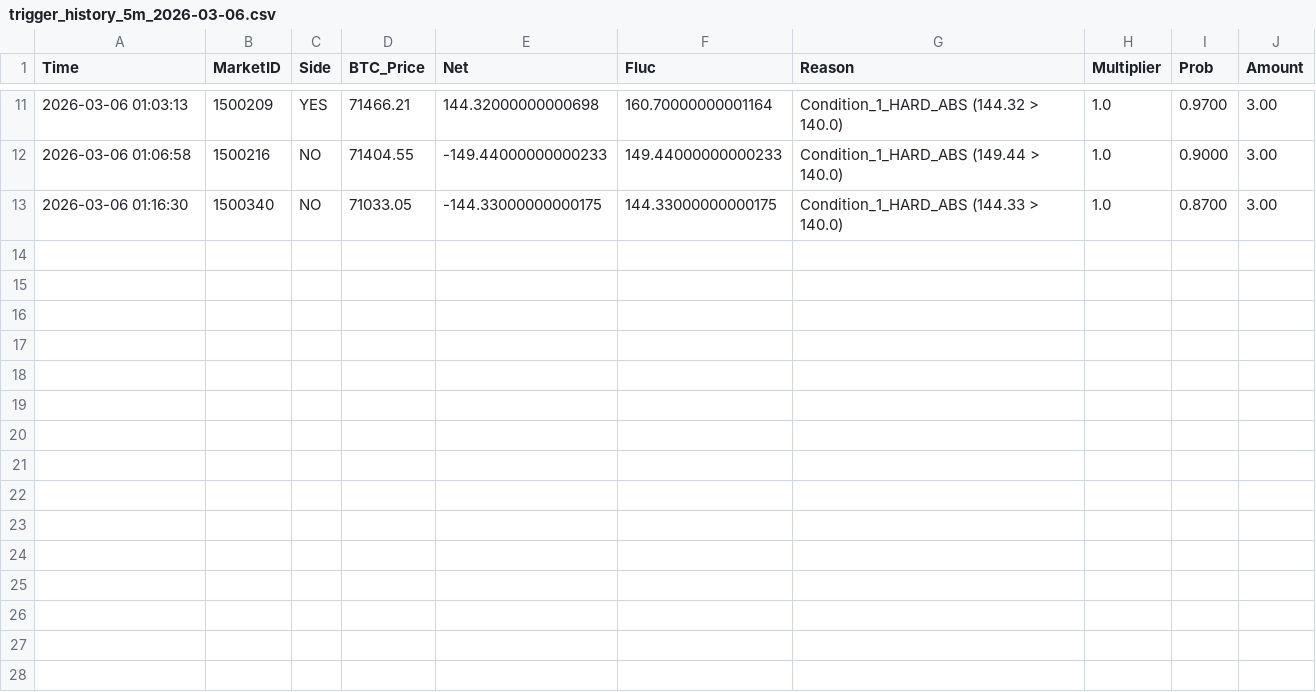
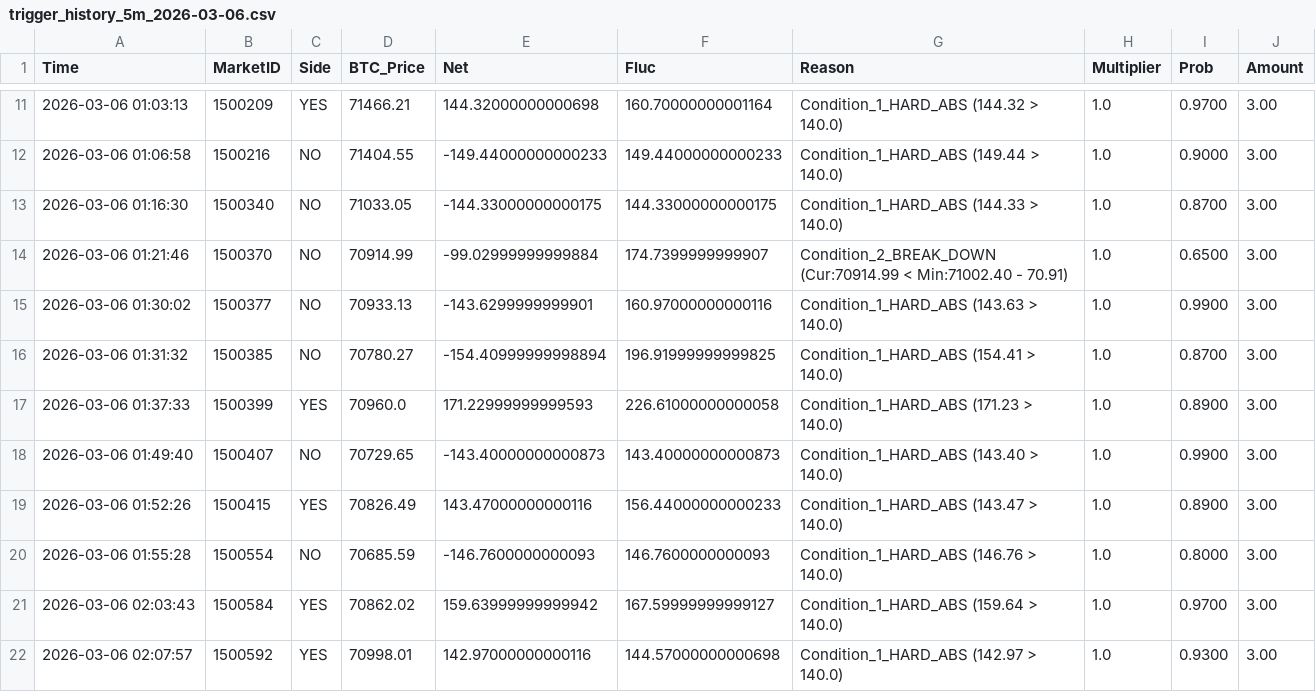
Before and after one commit to 649922737/polymarket, a CSV file: trigger_history_5m_2026-03-06.csv, drawn as a sheet; only a part is shown, gaps mark what is left out; the diff names each change by its address in the sheet, - before the commit and + after, or states it on an @@ line.

```diff
--- a/trigger_history_5m_2026-03-06.csv
+++ b/trigger_history_5m_2026-03-06.csv
+row 14: 2026-03-06 01:21:46 | 1500370 | NO | 70914.99 | -99.02999999999884 | 174.7399999999907 | Condition_2_BREAK_DOWN (Cur:70914.99 < Min:71002.40 - 70.91) | 1.0 | 0.6500 | 3.00
+row 15: 2026-03-06 01:30:02 | 1500377 | NO | 70933.13 | -143.6299999999901 | 160.97000000000116 | Condition_1_HARD_ABS (143.63 > 140.0) | 1.0 | 0.9900 | 3.00
+row 16: 2026-03-06 01:31:32 | 1500385 | NO | 70780.27 | -154.40999999998894 | 196.91999999999825 | Condition_1_HARD_ABS (154.41 > 140.0) | 1.0 | 0.8700 | 3.00
+row 17: 2026-03-06 01:37:33 | 1500399 | YES | 70960.0 | 171.22999999999593 | 226.61000000000058 | Condition_1_HARD_ABS (171.23 > 140.0) | 1.0 | 0.8900 | 3.00
+row 18: 2026-03-06 01:49:40 | 1500407 | NO | 70729.65 | -143.40000000000873 | 143.40000000000873 | Condition_1_HARD_ABS (143.40 > 140.0) | 1.0 | 0.9900 | 3.00
+row 19: 2026-03-06 01:52:26 | 1500415 | YES | 70826.49 | 143.47000000000116 | 156.44000000000233 | Condition_1_HARD_ABS (143.47 > 140.0) | 1.0 | 0.8900 | 3.00
+row 20: 2026-03-06 01:55:28 | 1500554 | NO | 70685.59 | -146.7600000000093 | 146.7600000000093 | Condition_1_HARD_ABS (146.76 > 140.0) | 1.0 | 0.8000 | 3.00
+row 21: 2026-03-06 02:03:43 | 1500584 | YES | 70862.02 | 159.63999999999942 | 167.59999999999127 | Condition_1_HARD_ABS (159.64 > 140.0) | 1.0 | 0.9700 | 3.00
+row 22: 2026-03-06 02:07:57 | 1500592 | YES | 70998.01 | 142.97000000000116 | 144.57000000000698 | Condition_1_HARD_ABS (142.97 > 140.0) | 1.0 | 0.9300 | 3.00
```
Also changed, not shown: market_cycles_15m_2026-03-06.csv, market_cycles_5m_2026-03-06.csv, 5 other files.
